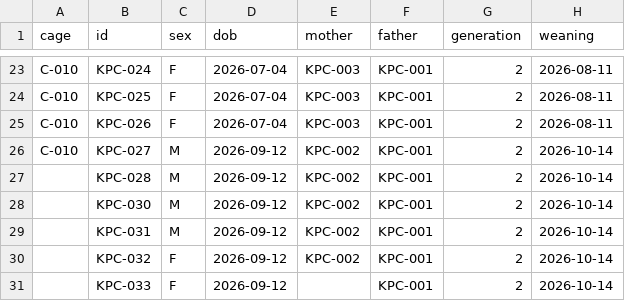
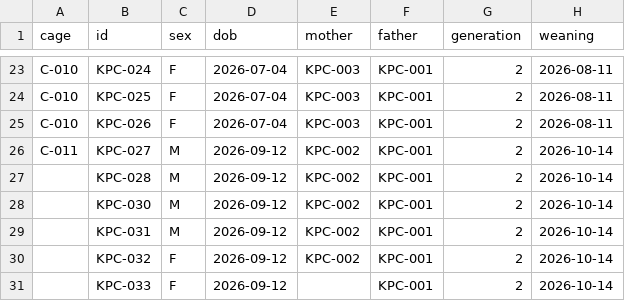
Before and after one commit to splab8247/lab-stock, a CSV file: data/mice.csv, drawn as a sheet; only a part is shown, gaps mark what is left out; the diff names each change by its address in the sheet, - before the commit and + after, or states it on an @@ line.

Commit message:
마우스 KPC-027 수정 (정윤지_kribb_PC)

```diff
--- a/data/mice.csv
+++ b/data/mice.csv
-A26 (cage): C-010
+A26 (cage): C-011
```
